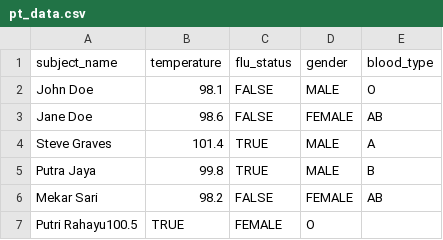
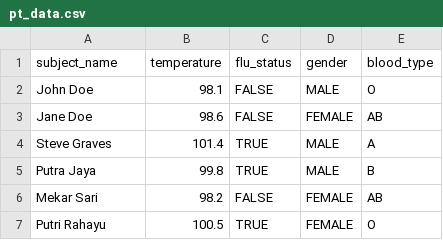
Before and after one commit to joshuaglennagisha/Test-R-Fourth-Edition, a CSV file: Chapter 02/pt_data.csv, drawn as a sheet; removed rows and columns are numbered as before the commit, all else as after; the diff names each change by its address in the sheet, - before the commit and + after, or states it on an @@ line.

Commit message:
Update pt_data.csv

```diff
--- a/Chapter 02/pt_data.csv
+++ b/Chapter 02/pt_data.csv
-row 7: Putri Rahayu100.5 | TRUE | FEMALE | O
+row 7: Putri Rahayu | 100.5 | TRUE | FEMALE | O
```
